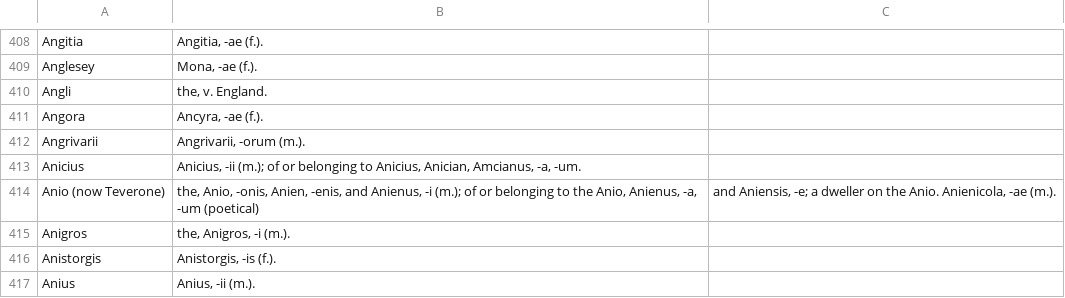
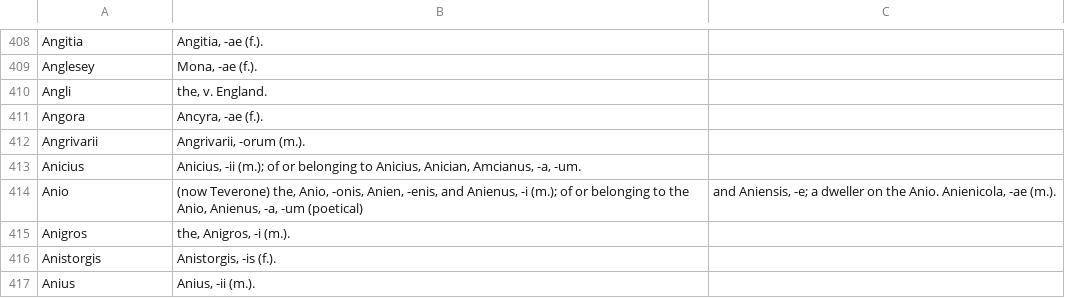
Before and after one commit to FergusJPWalsh/riddle-arnold, a TSV file: riddle-arnold-proper-names.tsv, drawn as a sheet; only a part is shown, gaps mark what is left out.

Commit message:
Update riddle-arnold-proper-names.tsv

```diff
--- a/riddle-arnold-proper-names.tsv
+++ b/riddle-arnold-proper-names.tsv
@@ -413,3 +413,3 @@ Angrivarii	Angrivarii, -orum (m.).
 Anicius	Anicius, -ii (m.); of or belonging to Anicius, Anician, Amcianus, -a, -um.
-Anio (now Teverone)	the, Anio, -onis, Anien, -enis, and Anienus, -i (m.); of or belonging to the Anio, Anienus, -a, -um (poetical)	and Aniensis, -e; a dweller on the Anio. Anienicola, -ae (m.).
+Anio	(now Teverone) the, Anio, -onis, Anien, -enis, and Anienus, -i (m.); of or belonging to the Anio, Anienus, -a, -um (poetical)	and Aniensis, -e; a dweller on the Anio. Anienicola, -ae (m.).
 Anigros	the, Anigros, -i (m.).
```
